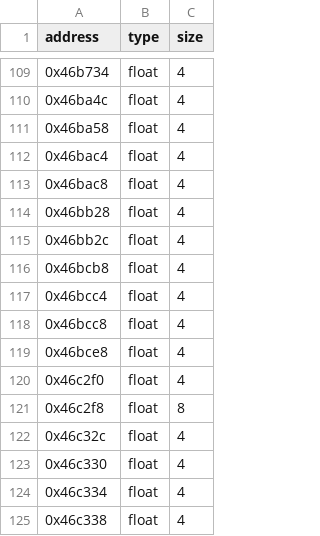
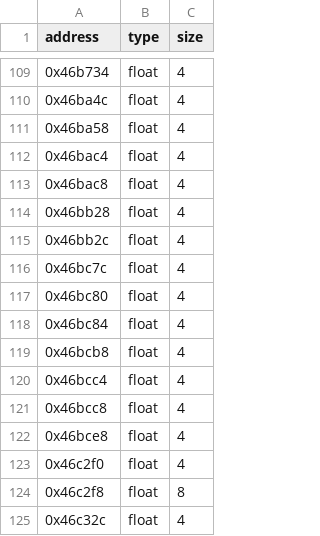
Before and after one commit to happyhavoc/th06, a CSV file: config/reccmp-floats.csv, drawn as a sheet; only a part is shown, gaps mark what is left out; the shorter side is filled out with more unchanged rows.

```diff
--- a/config/reccmp-floats.csv
+++ b/config/reccmp-floats.csv
@@ -115,2 +115,5 @@ address,type,size
 0x46bb2c,float,4
+0x46bc7c,float,4
+0x46bc80,float,4
+0x46bc84,float,4
 0x46bcb8,float,4
```
Also changed, not shown: config/reccmp-functions.csv, config/reccmp-globals.csv, 3 other files.
